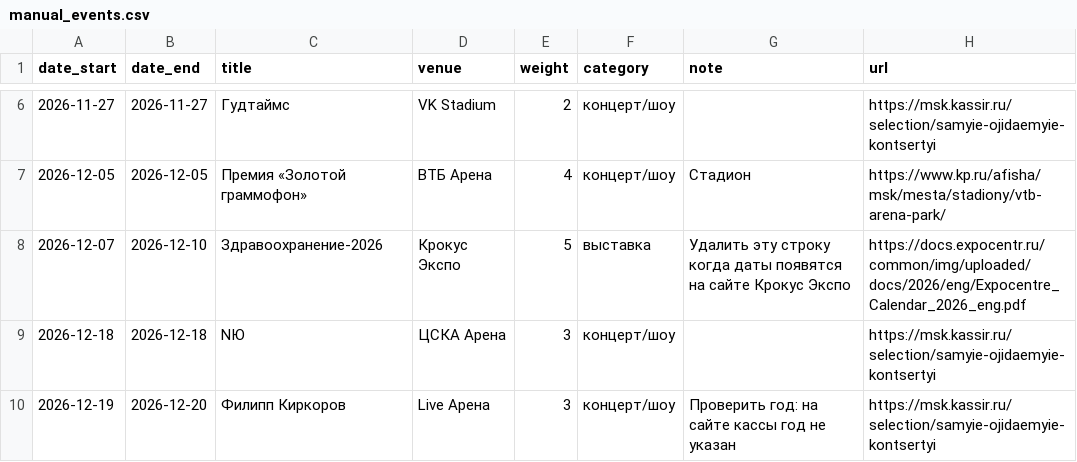
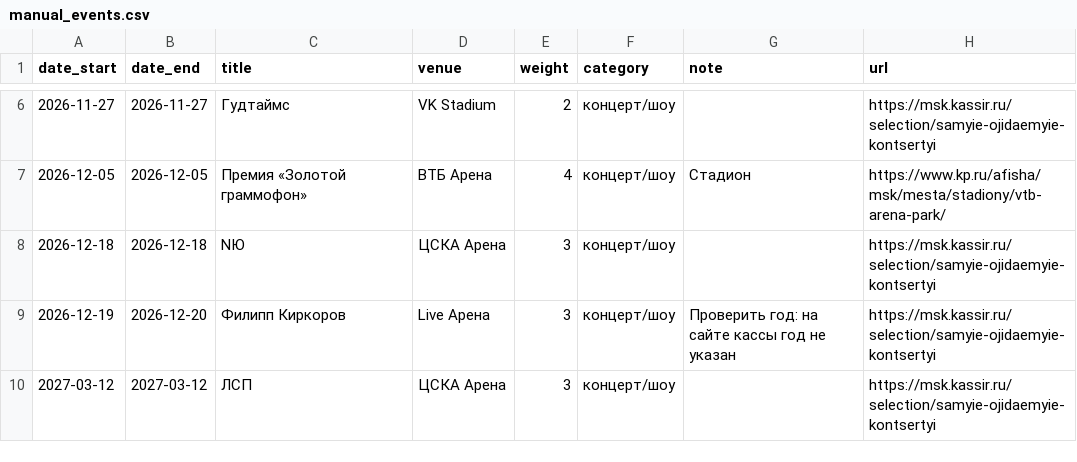
Before and after one commit to laurashlyakova25/calendar, a CSV file: manual_events.csv, drawn as a sheet; only a part is shown, gaps mark what is left out; the shorter side is filled out with more unchanged rows.

Commit message:
Update manual_events.csv

```diff
--- a/manual_events.csv
+++ b/manual_events.csv
@@ -7,3 +7,2 @@ date_start,date_end,title,venue,weight,category,note,url
 2026-12-05,2026-12-05,Премия «Золотой граммофон»,ВТБ Арена,4,концерт/шоу,Стадион,https://www.kp.ru/afisha/msk/mesta/stadiony/vtb-arena-park/
-2026-12-07,2026-12-10,Здравоохранение-2026,Крокус Экспо,5,выставка,Удалить эту строку когда даты появятся на сайте Крокус Экспо,https://docs.expocentr.ru/common/img/uploaded/docs/2026/eng/Expocentre_Calendar_2026_eng.pdf
 2026-12-18,2026-12-18,NЮ,ЦСКА Арена,3,концерт/шоу,,https://msk.kassir.ru/selection/samyie-ojidaemyie-kontsertyi
```
